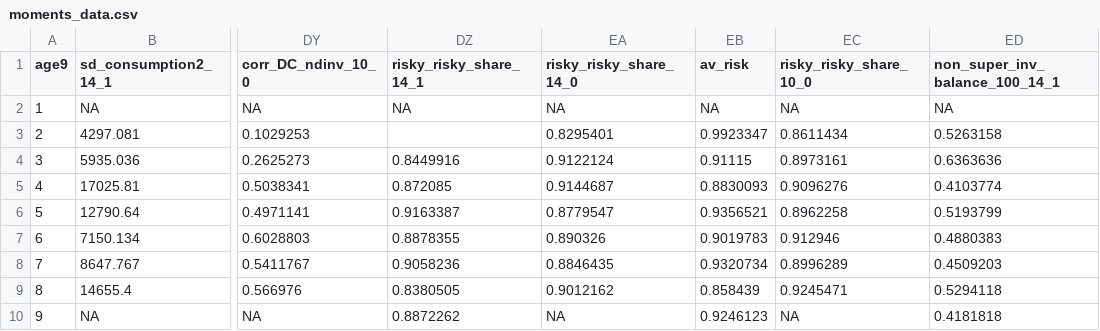
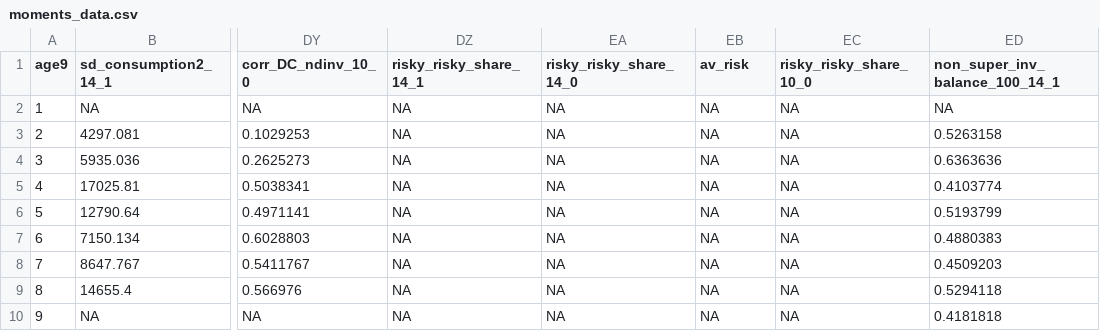
Before and after one commit to akshayshanker/Eggsandbasket2.0, a CSV file: eggsandbaskets/settings/moments_data.csv, drawn as a sheet; only a part is shown, gaps mark what is left out; the diff names each change by its address in the sheet, - before the commit and + after, or states it on an @@ line.

```diff
--- a/eggsandbaskets/settings/moments_data.csv
+++ b/eggsandbaskets/settings/moments_data.csv
-DZ3 (risky_risky_share_14_1): (empty)
+DZ3 (risky_risky_share_14_1): NA
-EA3 (risky_risky_share_14_0): 0.8295401
+EA3 (risky_risky_share_14_0): NA
-EB3 (av_risk): 0.9923347
+EB3 (av_risk): NA
-EC3 (risky_risky_share_10_0): 0.8611434
+EC3 (risky_risky_share_10_0): NA
-DZ4 (risky_risky_share_14_1): 0.8449916
+DZ4 (risky_risky_share_14_1): NA
-EA4 (risky_risky_share_14_0): 0.9122124
+EA4 (risky_risky_share_14_0): NA
-EB4 (av_risk): 0.91115
+EB4 (av_risk): NA
-EC4 (risky_risky_share_10_0): 0.8973161
+EC4 (risky_risky_share_10_0): NA
-DZ5 (risky_risky_share_14_1): 0.872085
+DZ5 (risky_risky_share_14_1): NA
-EA5 (risky_risky_share_14_0): 0.9144687
+EA5 (risky_risky_share_14_0): NA
-EB5 (av_risk): 0.8830093
+EB5 (av_risk): NA
-EC5 (risky_risky_share_10_0): 0.9096276
+EC5 (risky_risky_share_10_0): NA
-DZ6 (risky_risky_share_14_1): 0.9163387
+DZ6 (risky_risky_share_14_1): NA
-EA6 (risky_risky_share_14_0): 0.8779547
+EA6 (risky_risky_share_14_0): NA
-EB6 (av_risk): 0.9356521
+EB6 (av_risk): NA
-EC6 (risky_risky_share_10_0): 0.8962258
+EC6 (risky_risky_share_10_0): NA
-DZ7 (risky_risky_share_14_1): 0.8878355
+DZ7 (risky_risky_share_14_1): NA
-EA7 (risky_risky_share_14_0): 0.890326
+EA7 (risky_risky_share_14_0): NA
-EB7 (av_risk): 0.9019783
+EB7 (av_risk): NA
-EC7 (risky_risky_share_10_0): 0.912946
+EC7 (risky_risky_share_10_0): NA
-DZ8 (risky_risky_share_14_1): 0.9058236
+DZ8 (risky_risky_share_14_1): NA
-EA8 (risky_risky_share_14_0): 0.8846435
+EA8 (risky_risky_share_14_0): NA
-EB8 (av_risk): 0.9320734
+EB8 (av_risk): NA
-EC8 (risky_risky_share_10_0): 0.8996289
+EC8 (risky_risky_share_10_0): NA
-DZ9 (risky_risky_share_14_1): 0.8380505
+DZ9 (risky_risky_share_14_1): NA
-EA9 (risky_risky_share_14_0): 0.9012162
+EA9 (risky_risky_share_14_0): NA
-EB9 (av_risk): 0.858439
+EB9 (av_risk): NA
-EC9 (risky_risky_share_10_0): 0.9245471
+EC9 (risky_risky_share_10_0): NA
-DZ10 (risky_risky_share_14_1): 0.8872262
+DZ10 (risky_risky_share_14_1): NA
-EB10 (av_risk): 0.9246123
+EB10 (av_risk): NA
```
Also changed, not shown: eggsandbaskets/settings/random_param_bounds.csv, 10 other files.
